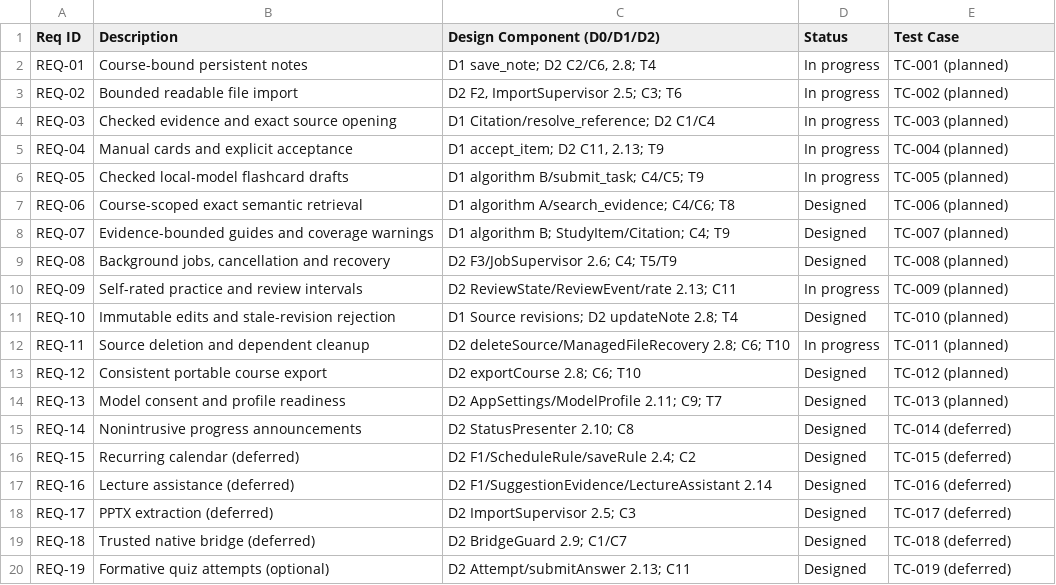
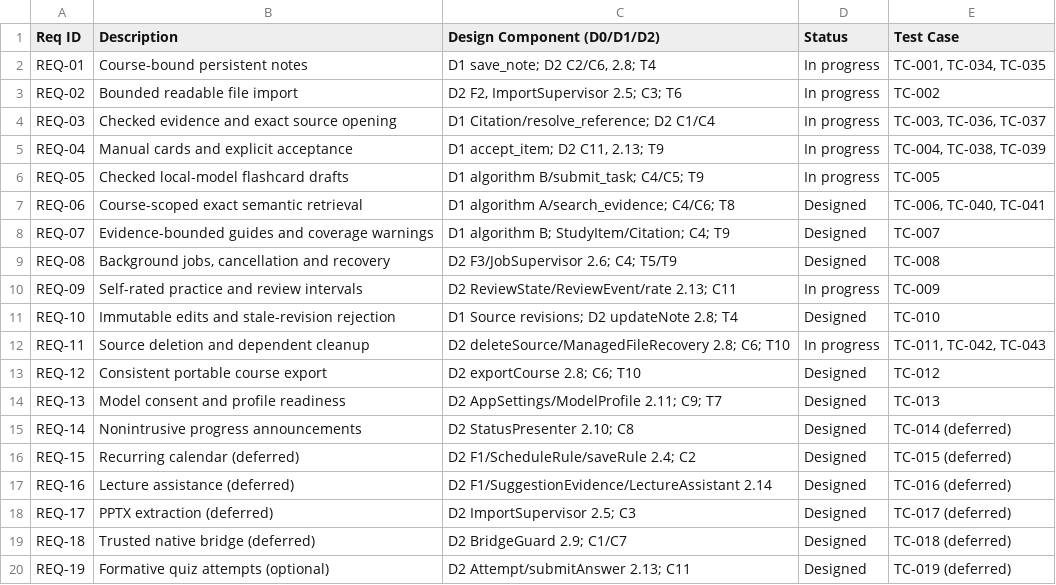
Before and after one commit to kazoogh/local-agent-harness, a CSV file: Specifications/Traceability.csv, drawn as a sheet; only a part is shown; the diff covers the shown part only.

Commit message:
Add test plan and requirement-level verification coverage

```diff
--- a/Specifications/Traceability.csv
+++ b/Specifications/Traceability.csv
@@ -1,15 +1,15 @@
 Req ID,Description,Design Component (D0/D1/D2),Status,Test Case
-REQ-01,Course-bound persistent notes,"D1 save_note; D2 C2/C6, 2.8; T4",In progress,TC-001 (planned)
-REQ-02,Bounded readable file import,"D2 F2, ImportSupervisor 2.5; C3; T6",In progress,TC-002 (planned)
-REQ-03,Checked evidence and exact source opening,D1 Citation/resolve_reference; D2 C1/C4,In progress,TC-003 (planned)
-REQ-04,Manual cards and explicit acceptance,"D1 accept_item; D2 C11, 2.13; T9",In progress,TC-004 (planned)
-REQ-05,Checked local-model flashcard drafts,D1 algorithm B/submit_task; C4/C5; T9,In progress,TC-005 (planned)
-REQ-06,Course-scoped exact semantic retrieval,D1 algorithm A/search_evidence; C4/C6; T8,Designed,TC-006 (planned)
-REQ-07,Evidence-bounded guides and coverage warnings,D1 algorithm B; StudyItem/Citation; C4; T9,Designed,TC-007 (planned)
-REQ-08,"Background jobs, cancellation and recovery",D2 F3/JobSupervisor 2.6; C4; T5/T9,Designed,TC-008 (planned)
-REQ-09,Self-rated practice and review intervals,D2 ReviewState/ReviewEvent/rate 2.13; C11,In progress,TC-009 (planned)
-REQ-10,Immutable edits and stale-revision rejection,D1 Source revisions; D2 updateNote 2.8; T4,Designed,TC-010 (planned)
-REQ-11,Source deletion and dependent cleanup,D2 deleteSource/ManagedFileRecovery 2.8; C6; T10,In progress,TC-011 (planned)
-REQ-12,Consistent portable course export,D2 exportCourse 2.8; C6; T10,Designed,TC-012 (planned)
-REQ-13,Model consent and profile readiness,D2 AppSettings/ModelProfile 2.11; C9; T7,Designed,TC-013 (planned)
+REQ-01,Course-bound persistent notes,"D1 save_note; D2 C2/C6, 2.8; T4",In progress,"TC-001, TC-034, TC-035"
+REQ-02,Bounded readable file import,"D2 F2, ImportSupervisor 2.5; C3; T6",In progress,TC-002
+REQ-03,Checked evidence and exact source opening,D1 Citation/resolve_reference; D2 C1/C4,In progress,"TC-003, TC-036, TC-037"
+REQ-04,Manual cards and explicit acceptance,"D1 accept_item; D2 C11, 2.13; T9",In progress,"TC-004, TC-038, TC-039"
+REQ-05,Checked local-model flashcard drafts,D1 algorithm B/submit_task; C4/C5; T9,In progress,TC-005
+REQ-06,Course-scoped exact semantic retrieval,D1 algorithm A/search_evidence; C4/C6; T8,Designed,"TC-006, TC-040, TC-041"
+REQ-07,Evidence-bounded guides and coverage warnings,D1 algorithm B; StudyItem/Citation; C4; T9,Designed,TC-007
+REQ-08,"Background jobs, cancellation and recovery",D2 F3/JobSupervisor 2.6; C4; T5/T9,Designed,TC-008
+REQ-09,Self-rated practice and review intervals,D2 ReviewState/ReviewEvent/rate 2.13; C11,In progress,TC-009
+REQ-10,Immutable edits and stale-revision rejection,D1 Source revisions; D2 updateNote 2.8; T4,Designed,TC-010
+REQ-11,Source deletion and dependent cleanup,D2 deleteSource/ManagedFileRecovery 2.8; C6; T10,In progress,"TC-011, TC-042, TC-043"
+REQ-12,Consistent portable course export,D2 exportCourse 2.8; C6; T10,Designed,TC-012
+REQ-13,Model consent and profile readiness,D2 AppSettings/ModelProfile 2.11; C9; T7,Designed,TC-013
 REQ-14,Nonintrusive progress announcements,D2 StatusPresenter 2.10; C8,Designed,TC-014 (deferred)
```
Also changed, not shown: 13 edited cells elsewhere in this file, 16 other files.
